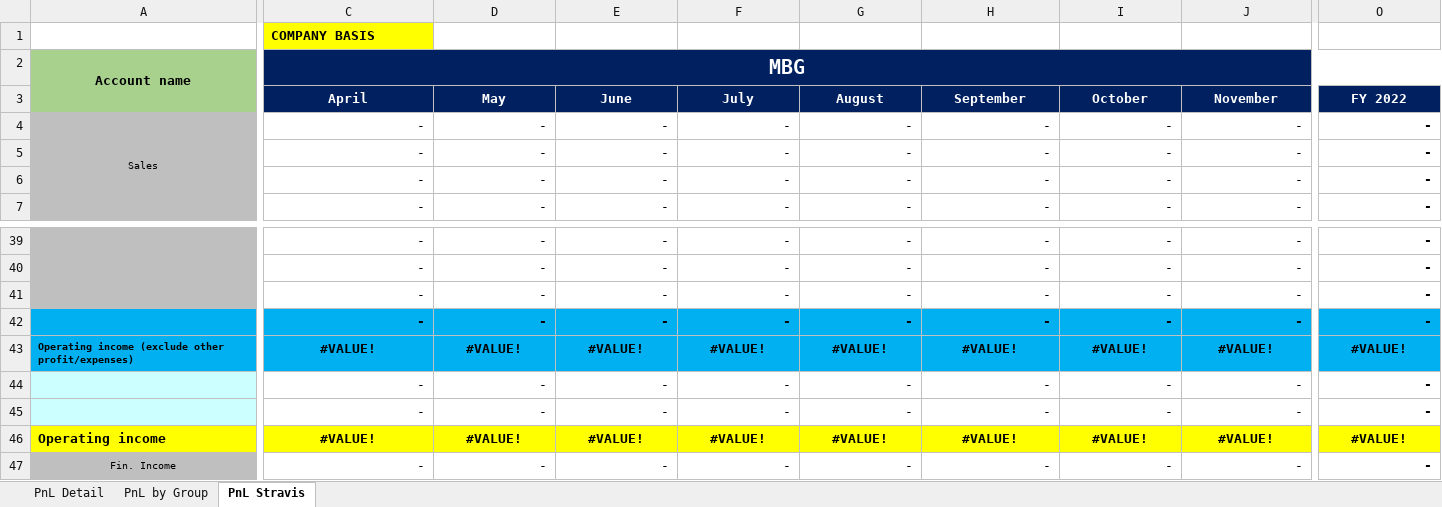
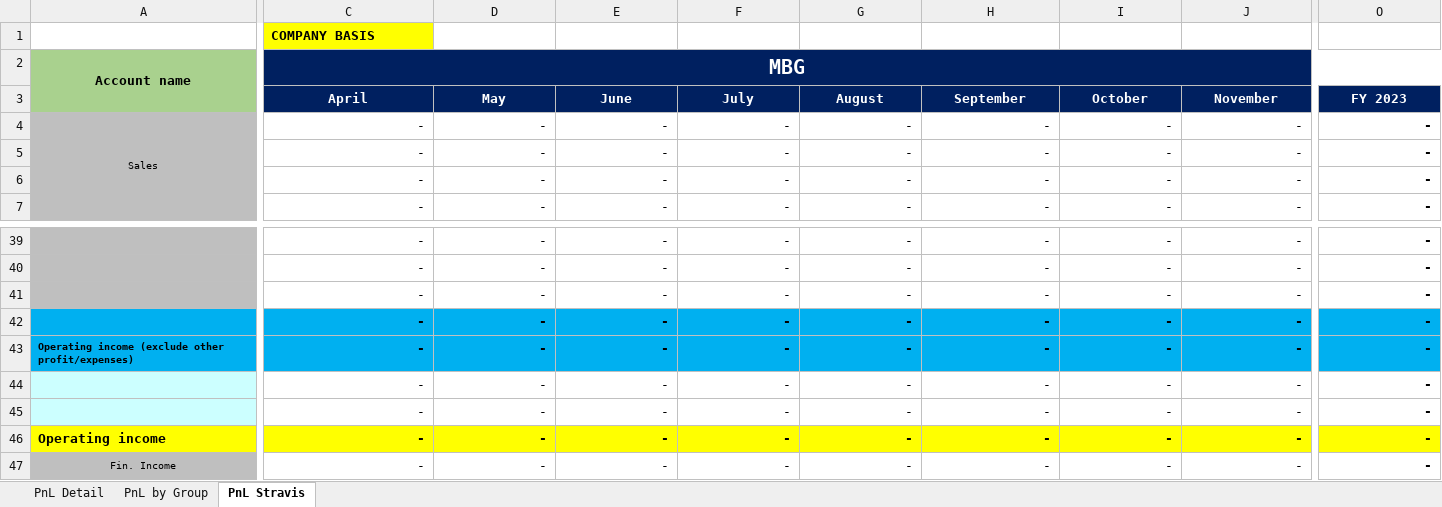
Before and after one commit to aisin-remote/cubic-pro, an Excel workbook: public/files/TemplateExport.xlsx, sheet PnL Stravis, drawn as a sheet; only a part is shown, gaps mark what is left out; values as stored, in another font and other column widths than the file's, no borders; the diff covers the shown part only; the diff names each change by its address in the sheet, - before the commit and + after, or states it on an @@ line.

```diff
--- a/public/files/TemplateExport.xlsx (sheet PnL Stravis)
+++ b/public/files/TemplateExport.xlsx (sheet PnL Stravis)
-O3: FY 2022
+O3: FY 2023
-C43: #VALUE!
+C43: -
-C43:O43 alignment: center
+C43:O43 alignment: right
-D43: #VALUE!
+D43: -
-E43: #VALUE!
+E43: -
-F43: #VALUE!
+F43: -
-G43: #VALUE!
+G43: -
-H43: #VALUE!
+H43: -
-I43: #VALUE!
+I43: -
-J43: #VALUE!
+J43: -
-O43: #VALUE!
+O43: -
-C46: #VALUE!
+C46: -
-C46:O46 alignment: center
+C46:O46 alignment: right
-D46: #VALUE!
+D46: -
-E46: #VALUE!
+E46: -
-F46: #VALUE!
+F46: -
-G46: #VALUE!
+G46: -
-H46: #VALUE!
+H46: -
-I46: #VALUE!
+I46: -
-J46: #VALUE!
+J46: -
-O46: #VALUE!
+O46: -
```
Also changed, not shown: 152 edited cells and cell formats elsewhere in this sheet, sheet PnL Detail, sheet PnL by Group, formulas that keep their value.
